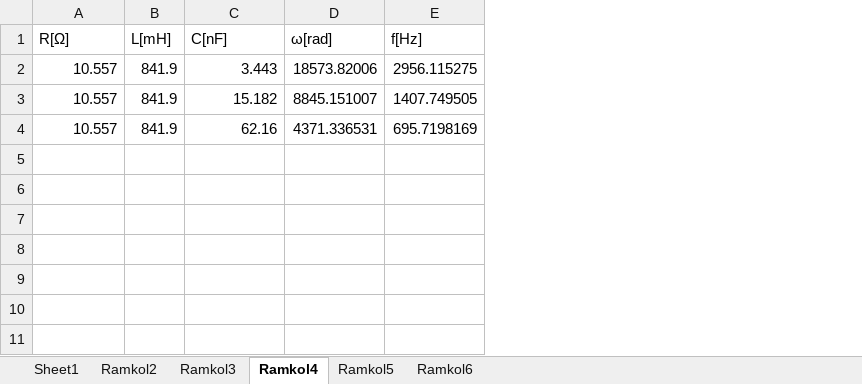
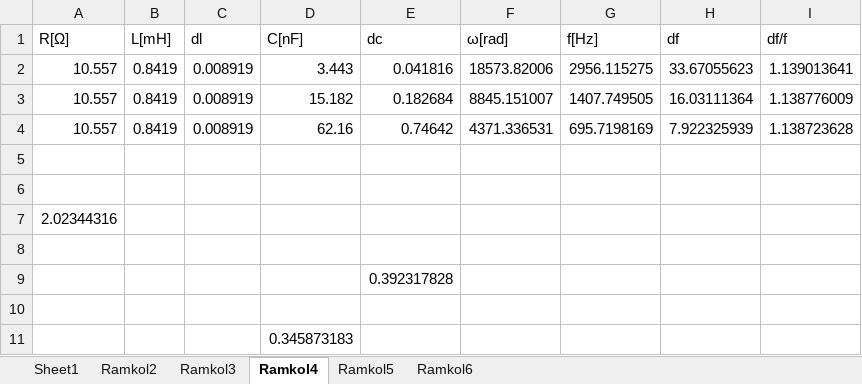
Before and after one commit to idl123/laba, an Excel workbook: היענות לתדר ותהודה/חלק ב היענות תדר ותהודה.xlsx, sheet Ramkol4, drawn as a sheet; values as stored, in another font and other column widths than the file's, no borders; the diff names each change by its address in the sheet, - before the commit and + after, or states it on an @@ line.

```diff
--- a/היענות לתדר ותהודה/חלק ב היענות תדר ותהודה.xlsx (sheet Ramkol4)
+++ b/היענות לתדר ותהודה/חלק ב היענות תדר ותהודה.xlsx (sheet Ramkol4)
+column C (dl), rows 2-4: all 0.008919
+column E (dc), rows 2-4: 0.041816 | 0.182684 | 0.74642
+column H (df), rows 2-4: 33.67055623 | 16.03111364 | 7.922325939
+column I (df/f), rows 2-4: 1.139013641 | 1.138776009 | 1.138723628
-B2:B4 (L[mH]): 841.9
+B2:B4 (L[mH]): 0.8419
+row 5: (empty)
+row 6: (empty)
+row 7: 2.02344316
+row 8: (empty)
+row 9:  |  |  |  | 0.392317828
+row 10: (empty)
+row 11:  |  |  | 0.345873183
```
Also changed, not shown: sheet Ramkol6, sheet Ramkol5, sheet Ramkol3, sheet Ramkol2, formulas that keep their value, היענות לתדר ותהודה/היענות לתדר ותהודה - אקסל.xlsx, 31 other files.
